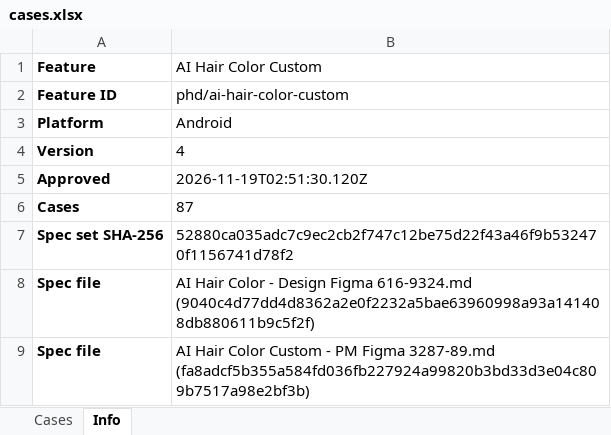
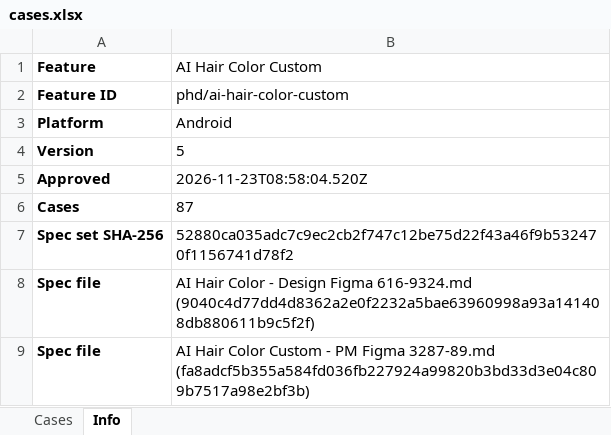
Before and after one commit to AngolHuang-cl/spec-casebook, an Excel workbook: library/phd/ai-hair-color-custom/android/cases.xlsx, sheet Info, drawn as a sheet; values as stored, in another font and other column widths than the file's, no borders; the diff names each change by its address in the sheet, - before the commit and + after, or states it on an @@ line.

```diff
--- a/library/phd/ai-hair-color-custom/android/cases.xlsx (sheet Info)
+++ b/library/phd/ai-hair-color-custom/android/cases.xlsx (sheet Info)
-B4 (AI Hair Color Custom): 4
+B4 (AI Hair Color Custom): 5
-B5 (AI Hair Color Custom): 2026-11-19T02:51:30.120Z
+B5 (AI Hair Color Custom): 2026-11-23T08:58:04.520Z
```
Also changed, not shown: sheet Cases, 42 other files.
